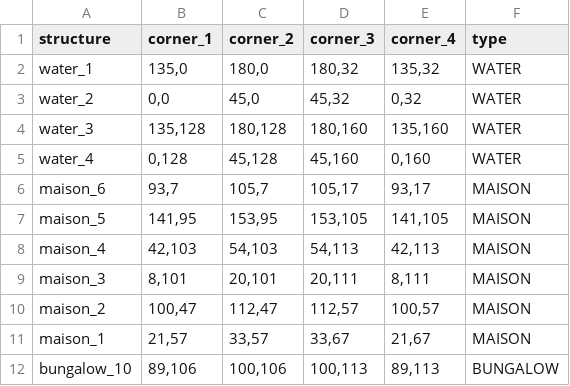
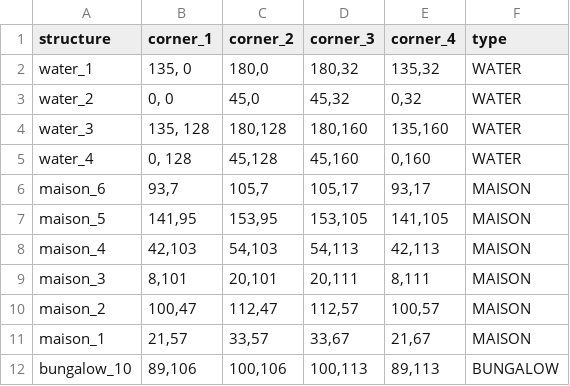
Before and after one commit to Paulmolenaar/MaMaPa, a CSV file: output.csv, drawn as a sheet; only a part is shown.

```diff
--- a/output.csv
+++ b/output.csv
@@ -1,6 +1,6 @@
 structure,corner_1,corner_2,corner_3,corner_4,type
-water_1,"135,0","180,0","180,32","135,32",WATER
-water_2,"0,0","45,0","45,32","0,32",WATER
-water_3,"135,128","180,128","180,160","135,160",WATER
-water_4,"0,128","45,128","45,160","0,160",WATER
+water_1,"135, 0","180,0","180,32","135,32",WATER
+water_2,"0, 0","45,0","45,32","0,32",WATER
+water_3,"135, 128","180,128","180,160","135,160",WATER
+water_4,"0, 128","45,128","45,160","0,160",WATER
 maison_6,"93,7","105,7","105,17","93,17",MAISON
```
Also changed, not shown: 5 other files.
